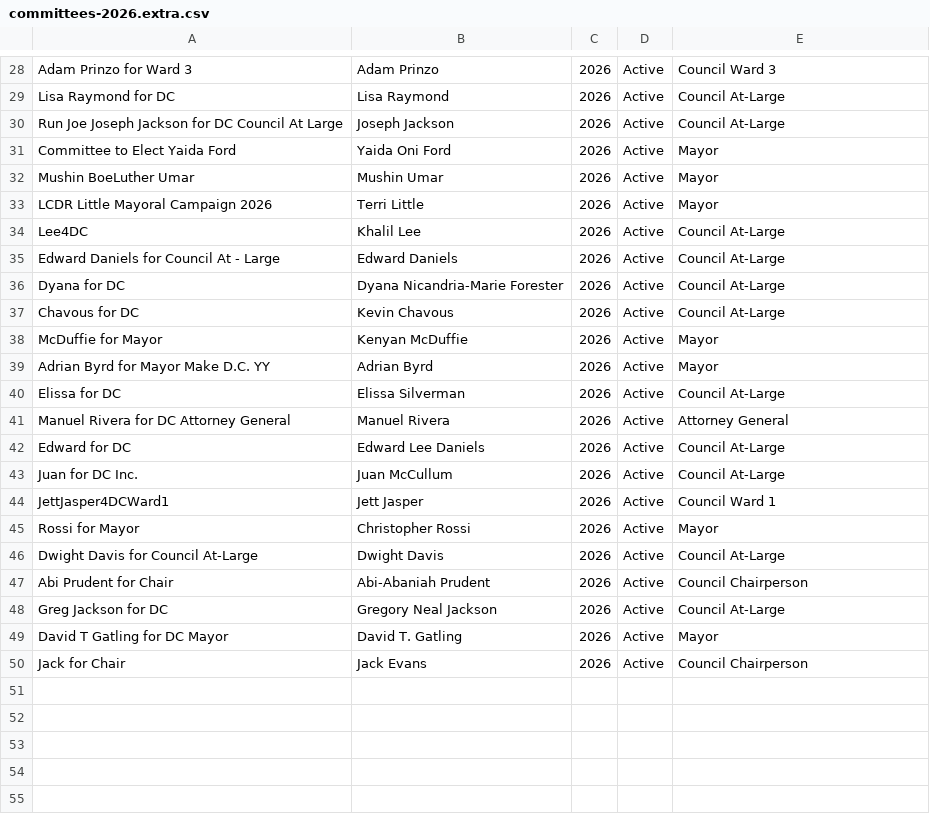
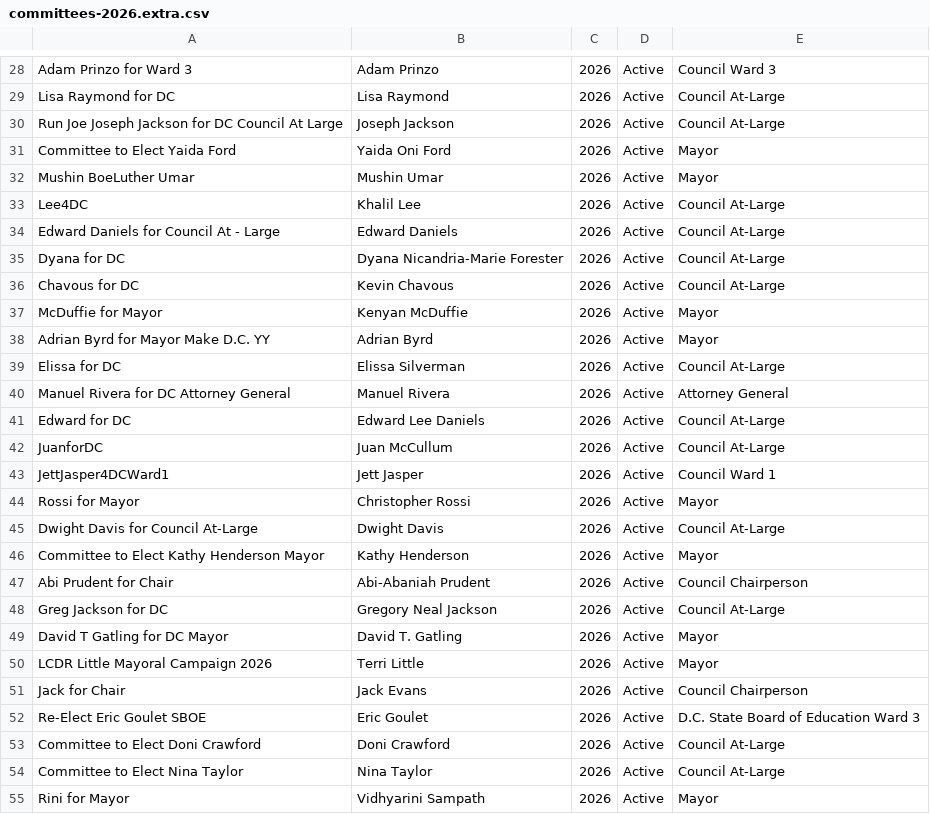
Before and after one commit to kcivey/dc-ocf, a CSV file: csv/committees-2026.extra.csv, drawn as a sheet; only a part is shown, gaps mark what is left out.

Commit message:
update committee CSV

```diff
--- a/csv/committees-2026.extra.csv
+++ b/csv/committees-2026.extra.csv
@@ -32,3 +32,2 @@
 "Mushin BoeLuther Umar","Mushin Umar","2026","Active","Mayor"
-"LCDR Little Mayoral Campaign 2026","Terri Little","2026","Active","Mayor"
 "Lee4DC","Khalil Lee","2026","Active","Council At-Large"
@@ -42,3 +41,3 @@
 "Edward for DC","Edward  Lee  Daniels","2026","Active","Council At-Large"
-"Juan for DC Inc.","Juan McCullum","2026","Active","Council At-Large"
+"JuanforDC","Juan McCullum","2026","Active","Council At-Large"
 "JettJasper4DCWard1","Jett Jasper","2026","Active","Council Ward 1"
@@ -46,2 +45,3 @@
 "Dwight Davis for Council At-Large","Dwight  Davis","2026","Active","Council At-Large"
+"Committee to Elect Kathy Henderson Mayor","Kathy Henderson","2026","Active","Mayor"
 "Abi Prudent for Chair","Abi-Abaniah Prudent","2026","Active","Council Chairperson"
@@ -49,2 +49,7 @@
 "David T Gatling for DC Mayor","David  T.  Gatling","2026","Active","Mayor"
+"LCDR Little Mayoral Campaign 2026","Terri Little","2026","Active","Mayor"
 "Jack for Chair","Jack Evans","2026","Active","Council Chairperson"
+"Re-Elect Eric Goulet SBOE","Eric Goulet","2026","Active","D.C. State Board of Education Ward 3"
+"Committee to Elect Doni Crawford","Doni Crawford","2026","Active","Council At-Large"
+"Committee to Elect Nina Taylor","Nina Taylor","2026","Active","Council At-Large"
+"Rini for Mayor","Vidhyarini Sampath","2026","Active","Mayor"
```
Also changed, not shown: csv/committees-2022.extra.csv, csv/committees-2024.extra.csv.
